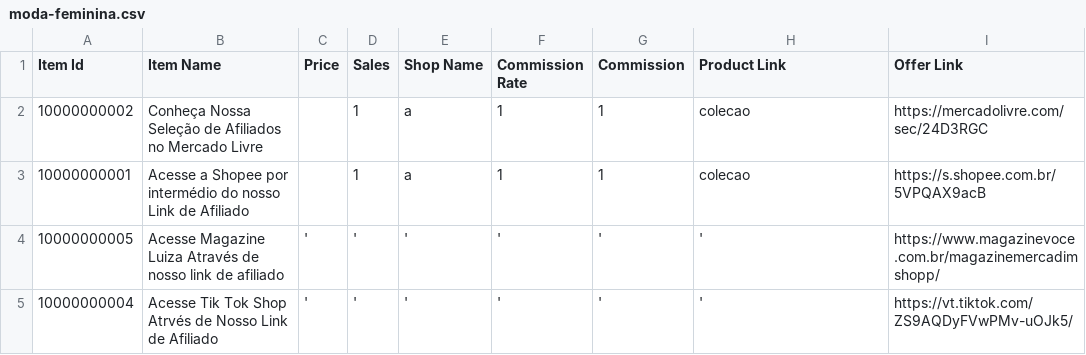
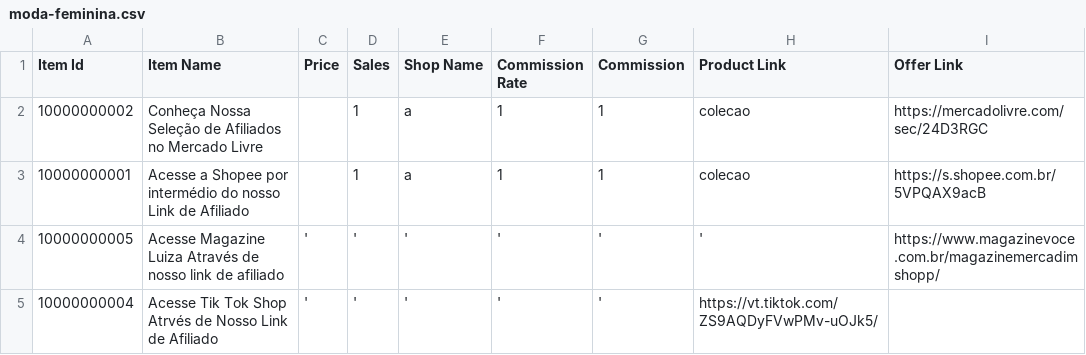
Before and after one commit to MercadimShopp/mercadim-site, a CSV file: data/moda-feminina.csv, drawn as a sheet.

Commit message:
Fix formatting in moda-feminina.csv

```diff
--- a/data/moda-feminina.csv
+++ b/data/moda-feminina.csv
@@ -4,2 +4,2 @@ Item Id	Item Name	Price	Sales	Shop Name	Commission Rate	Commission	Product Link
 10000000005	Acesse Magazine Luiza Através de nosso link de afiliado	'	'	'	'	'	'	https://www.magazinevoce.com.br/magazinemercadimshopp/
-10000000004	Acesse Tik Tok Shop Atrvés de Nosso Link de Afiliado	'	'	'	'	'	'	https://vt.tiktok.com/ZS9AQDyFVwPMv-uOJk5/
+10000000004	Acesse Tik Tok Shop Atrvés de Nosso Link de Afiliado	'	'	'	'	'	https://vt.tiktok.com/ZS9AQDyFVwPMv-uOJk5/
```
